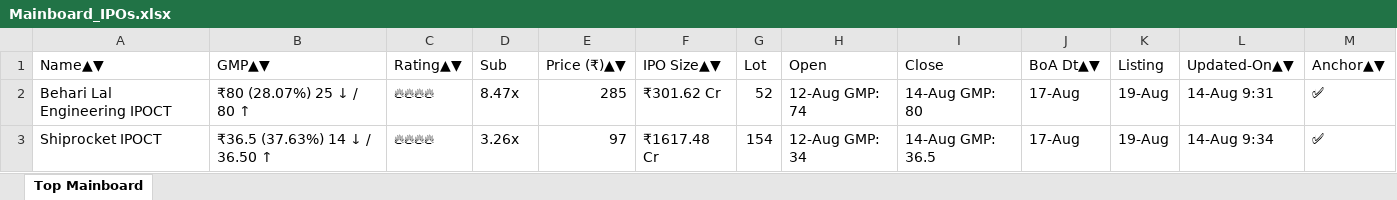
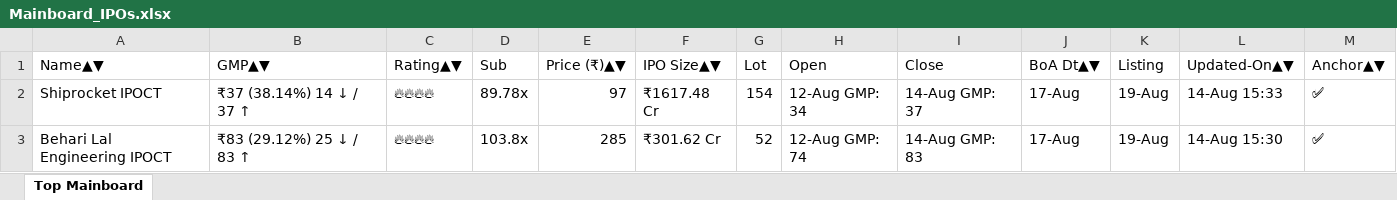
Before and after one commit to ayushpdkushwaha1/ipo-gmp-bot, an Excel workbook: files/Mainboard_IPOs.xlsx, sheet Top Mainboard, drawn as a sheet; values as stored, in another font and other column widths than the file's, no borders; removed rows and columns are numbered as before the commit, all else as after; the diff names each change by its address in the sheet, - before the commit and + after, or states it on an @@ line.

```diff
--- a/files/Mainboard_IPOs.xlsx (sheet Top Mainboard)
+++ b/files/Mainboard_IPOs.xlsx (sheet Top Mainboard)
+row 2: Shiprocket IPOCT | ₹37 (38.14%) 14 ↓ / 37 ↑ | 🔥🔥🔥🔥 | 89.78x | 97 | ₹1617.48 Cr | 154 | 12-Aug GMP: 34 | 14-Aug GMP: 37 | 17-Aug | 19-Aug | 14-Aug 15:33 | ✅
-B3 (GMP▲▼): ₹80 (28.07%) 25 ↓ / 80 ↑
+B3 (GMP▲▼): ₹83 (29.12%) 25 ↓ / 83 ↑
-D3 (Sub): 8.47x
+D3 (Sub): 103.8x
-I3 (Close): 14-Aug GMP: 80
+I3 (Close): 14-Aug GMP: 83
-L3 (Updated-On▲▼): 14-Aug 9:31
+L3 (Updated-On▲▼): 14-Aug 15:30
-row 3: Shiprocket IPOCT | ₹36.5 (37.63%) 14 ↓ / 36.50 ↑ | 🔥🔥🔥🔥 | 3.26x | 97 | ₹1617.48 Cr | 154 | 12-Aug GMP: 34 | 14-Aug GMP: 36.5 | 17-Aug | 19-Aug | 14-Aug 9:34 | ✅
```
Also changed, not shown: files/SME_IPOs.xlsx, files/gmp.xlsx, 2 other files.
